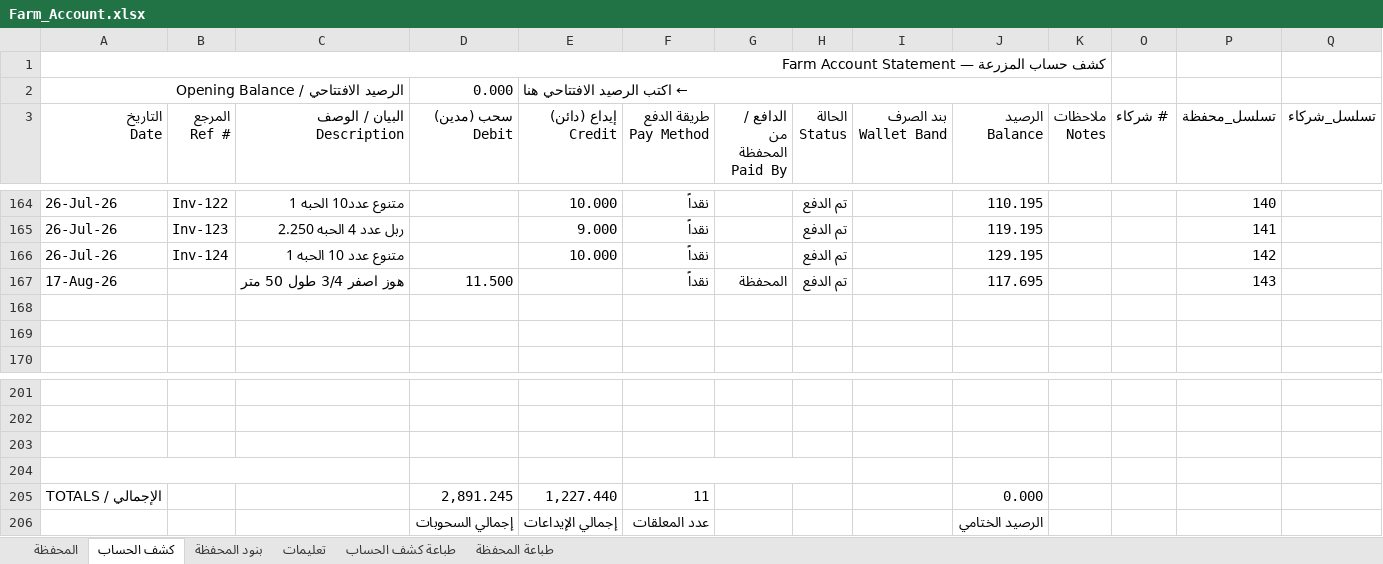
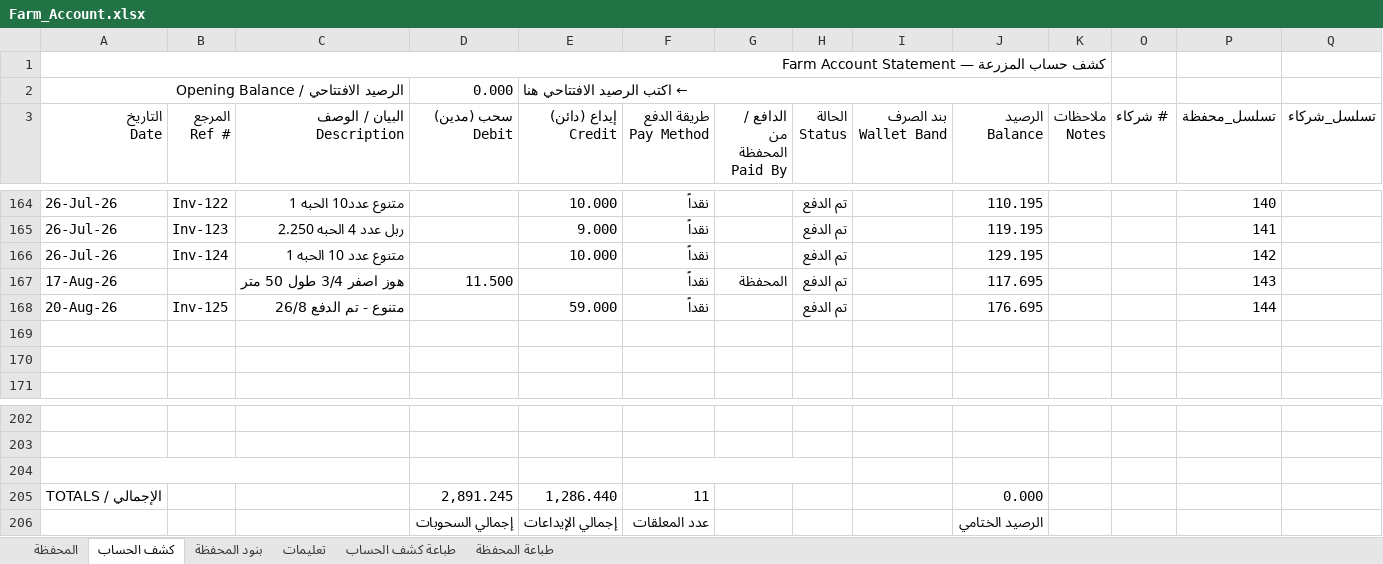
Before and after one commit to hadi907/ftm8-monitor, an Excel workbook: Farm_Account.xlsx, sheet كشف الحساب, drawn as a sheet; only a part is shown, gaps mark what is left out; values as stored, in another font and other column widths than the file's, no cell formats; conditional formats not drawn; removed rows and columns are numbered as before the commit, all else as after; the diff names each change by its address in the sheet, - before the commit and + after, or states it on an @@ line.

```diff
--- a/Farm_Account.xlsx (sheet كشف الحساب)
+++ b/Farm_Account.xlsx (sheet كشف الحساب)
+row 168: 20-Aug-26 | Inv-125 | متنوع - تم الدفع 26/8 |  | 59.000 | نقداً |  | تم الدفع |  | 176.695 |  |  | 144
+A204:C204 merged
+F204:H204 merged
-row 204: (empty)
-E205 (إيداع (دائن) Credit): 1,227.440
+E205 (إيداع (دائن) Credit): 1,286.440
```
Also changed, not shown: sheet المحفظة, sheet طباعة كشف الحساب, cell formats, formulas that keep their value.
